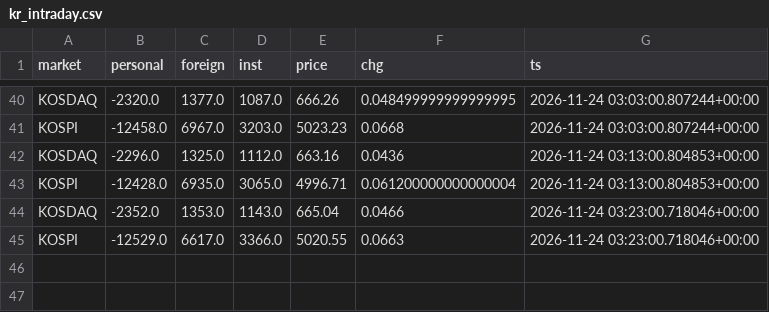
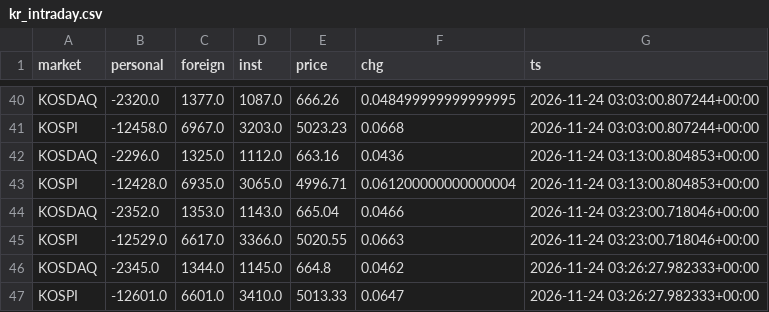
Before and after one commit to rlagustn92/retail-sentiment, a CSV file: kr_intraday.csv, drawn as a sheet; only a part is shown, gaps mark what is left out; the diff names each change by its address in the sheet, - before the commit and + after, or states it on an @@ line.

Commit message:
data 2026-11-24T03:26Z kr

```diff
--- a/kr_intraday.csv
+++ b/kr_intraday.csv
+row 46: KOSDAQ | -2345.0 | 1344.0 | 1145.0 | 664.8 | 0.0462 | 2026-11-24 03:26:27.982333+00:00
+row 47: KOSPI | -12601.0 | 6601.0 | 3410.0 | 5013.33 | 0.0647 | 2026-11-24 03:26:27.982333+00:00
```
Also changed, not shown: runs.csv.
